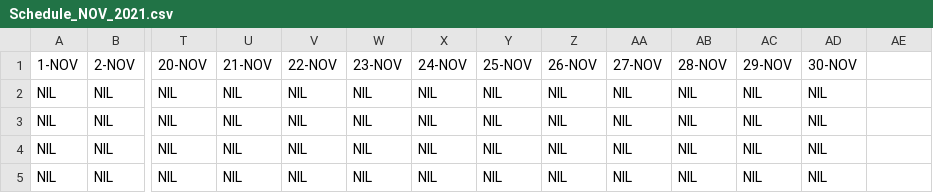
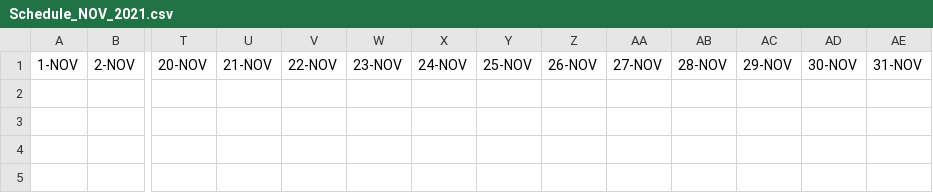
Before and after one commit to leongaj/MyFirstJavaFX, a CSV file: src/main/resources/com/example/adapt/Schedule_NOV_2021.csv, drawn as a sheet; only a part is shown, gaps mark what is left out; rows hold the shown columns only; the diff names each change by its address in the sheet, - before the commit and + after, or states it on an @@ line.

```diff
--- a/src/main/resources/com/example/adapt/Schedule_NOV_2021.csv
+++ b/src/main/resources/com/example/adapt/Schedule_NOV_2021.csv
-AE1: (empty)
+AE1: 31-NOV
-row 2: NIL | NIL | NIL | NIL | NIL | NIL | NIL | NIL | NIL | NIL | NIL | NIL | NIL
-row 3: NIL | NIL | NIL | NIL | NIL | NIL | NIL | NIL | NIL | NIL | NIL | NIL | NIL
-row 4: NIL | NIL | NIL | NIL | NIL | NIL | NIL | NIL | NIL | NIL | NIL | NIL | NIL
-row 5: NIL | NIL | NIL | NIL | NIL | NIL | NIL | NIL | NIL | NIL | NIL | NIL | NIL
```
Also changed, not shown: src/main/resources/com/example/adapt/Schedule_OCT_2021.csv, target/classes/com/example/adapt/Schedule_NOV_2021.csv, 12 other files.
